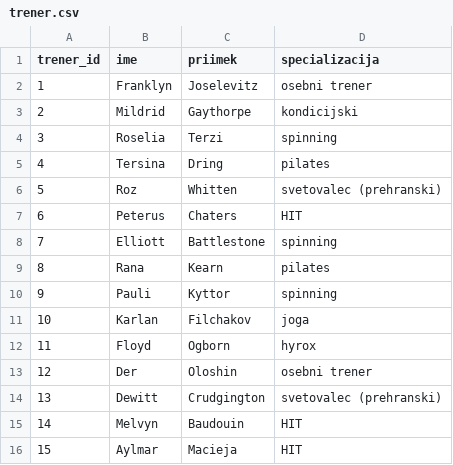
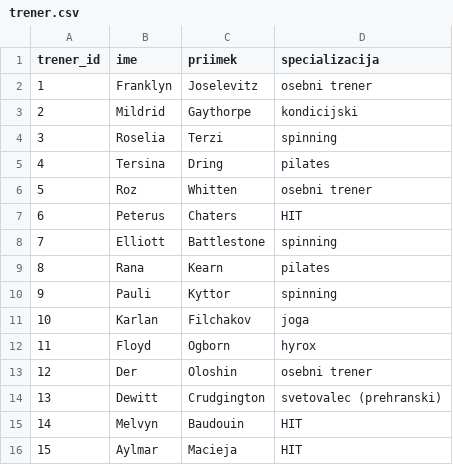
Before and after one commit to MojcaMeterc/Fitnes-Sistem, a CSV file: podatki/trener.csv, drawn as a sheet.

Commit message:
Popravek trener.csv

```diff
--- a/podatki/trener.csv
+++ b/podatki/trener.csv
@@ -5,3 +5,3 @@ trener_id,ime,priimek,specializacija
 4,Tersina,Dring,pilates
-5,Roz,Whitten,svetovalec (prehranski)
+5,Roz,Whitten,osebni trener
 6,Peterus,Chaters,HIT
```
